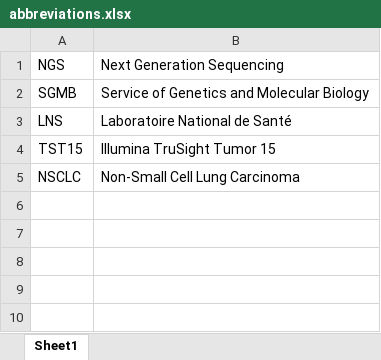
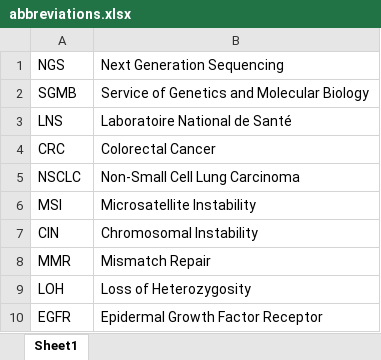
Before and after one commit to BenFlies7/thesis_report, an Excel workbook: abbreviations.xlsx, sheet Sheet1, drawn as a sheet; values as stored, in another font and other column widths than the file's, no borders; removed rows and columns are numbered as before the commit, all else as after; the diff names each change by its address in the sheet, - before the commit and + after, or states it on an @@ line.

```diff
--- a/abbreviations.xlsx (sheet Sheet1)
+++ b/abbreviations.xlsx (sheet Sheet1)
-row 4: TST15 | Illumina TruSight Tumor 15
+row 4: CRC | Colorectal Cancer
+row 6: MSI | Microsatellite Instability
+row 7: CIN | Chromosomal Instability
+row 8: MMR | Mismatch Repair
+row 9: LOH | Loss of Heterozygosity
+row 10: EGFR | Epidermal Growth Factor Receptor
```
Also changed, not shown: 10 other files.
